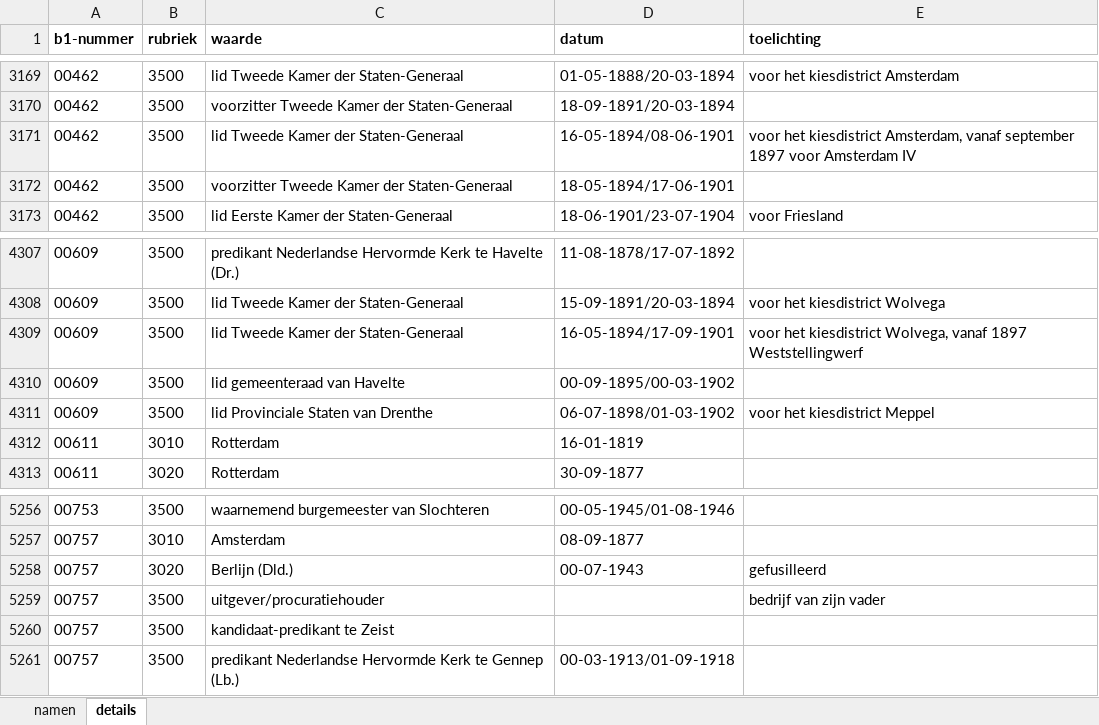
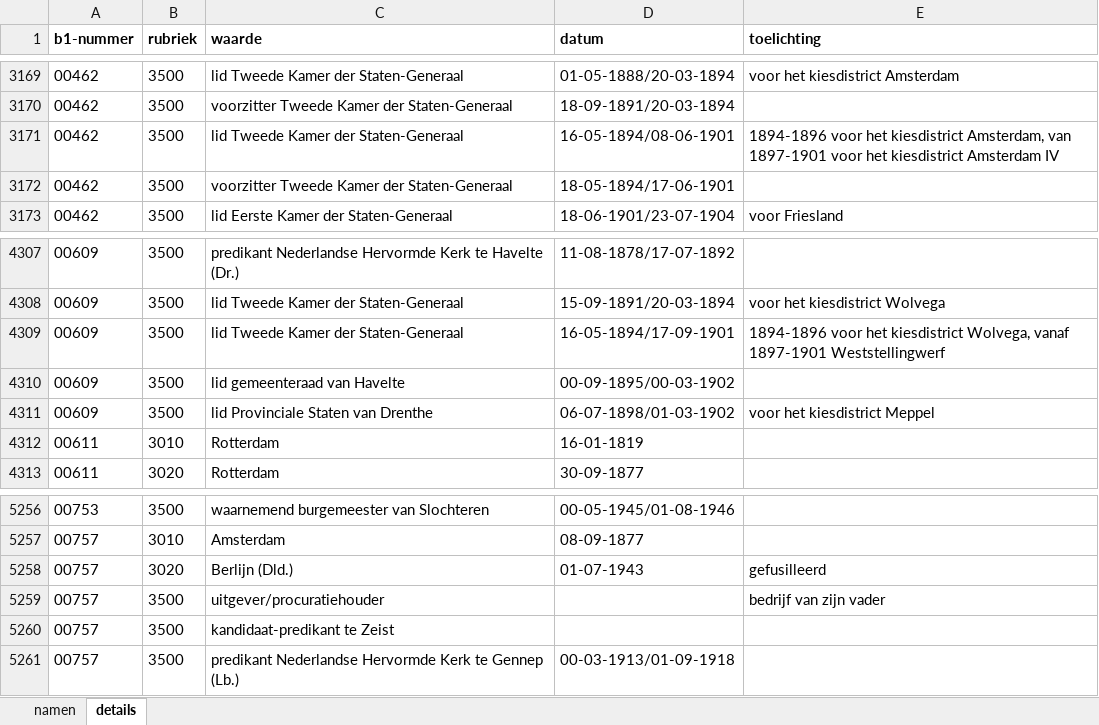
Before and after one commit to basm92/polelite_votingbehavior, an Excel workbook: data/polid_data/tk_1815tot1950uu.xlsx, sheet details, drawn as a sheet; only a part is shown, gaps mark what is left out; values as stored, in another font and other column widths than the file's, no borders; the diff names each change by its address in the sheet, - before the commit and + after, or states it on an @@ line.

```diff
--- a/data/polid_data/tk_1815tot1950uu.xlsx (sheet details)
+++ b/data/polid_data/tk_1815tot1950uu.xlsx (sheet details)
-E3171 (toelichting): voor het kiesdistrict Amsterdam, vanaf september 1897 voor Amsterdam IV
+E3171 (toelichting): 1894-1896 voor het kiesdistrict Amsterdam, van 1897-1901 voor het kiesdistrict Amsterdam IV
-E4309 (toelichting): voor het kiesdistrict Wolvega, vanaf 1897 Weststellingwerf
+E4309 (toelichting): 1894-1896 voor het kiesdistrict Wolvega, vanaf 1897-1901 Weststellingwerf
-D5258 (datum): 00-07-1943
+D5258 (datum): 01-07-1943
```
Also changed, not shown: 23 other files.
